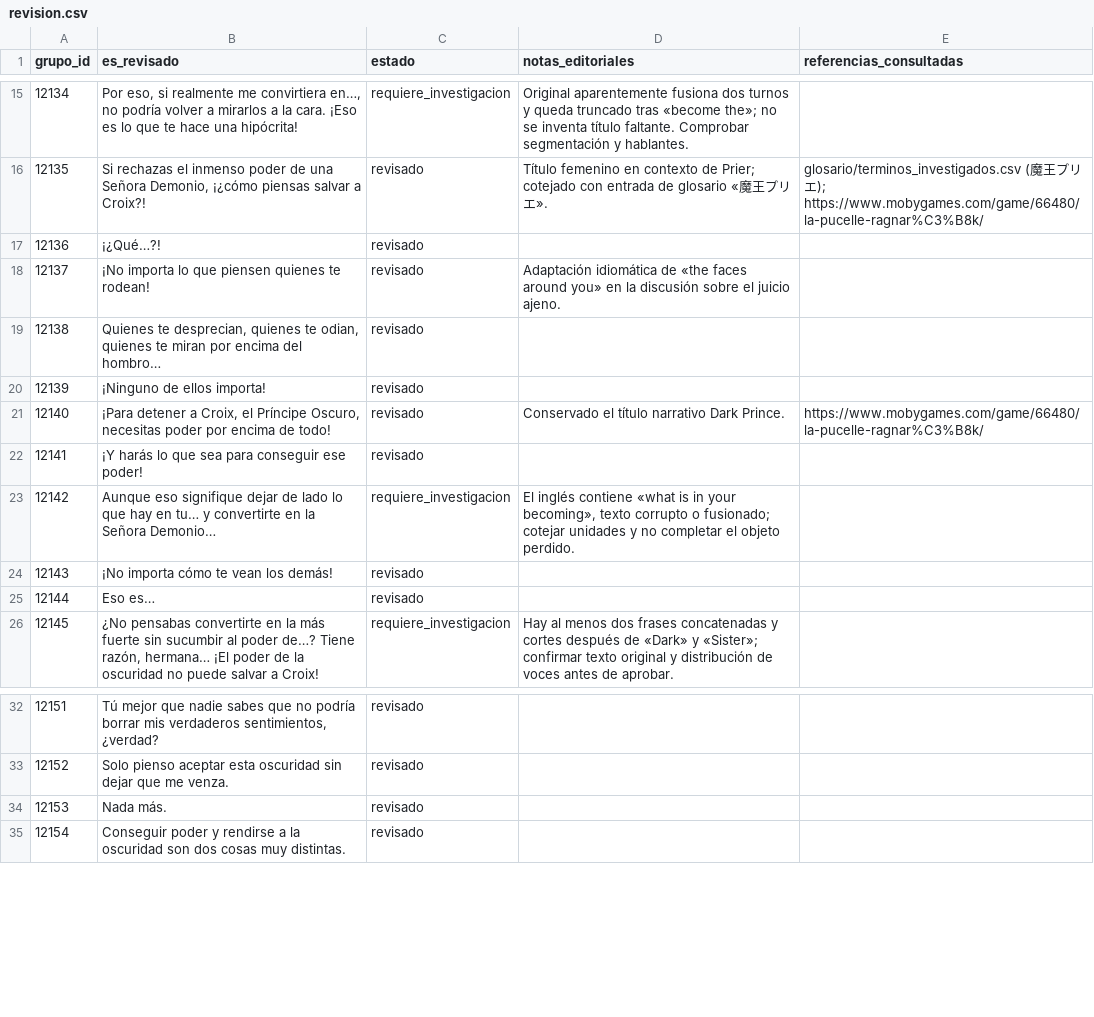
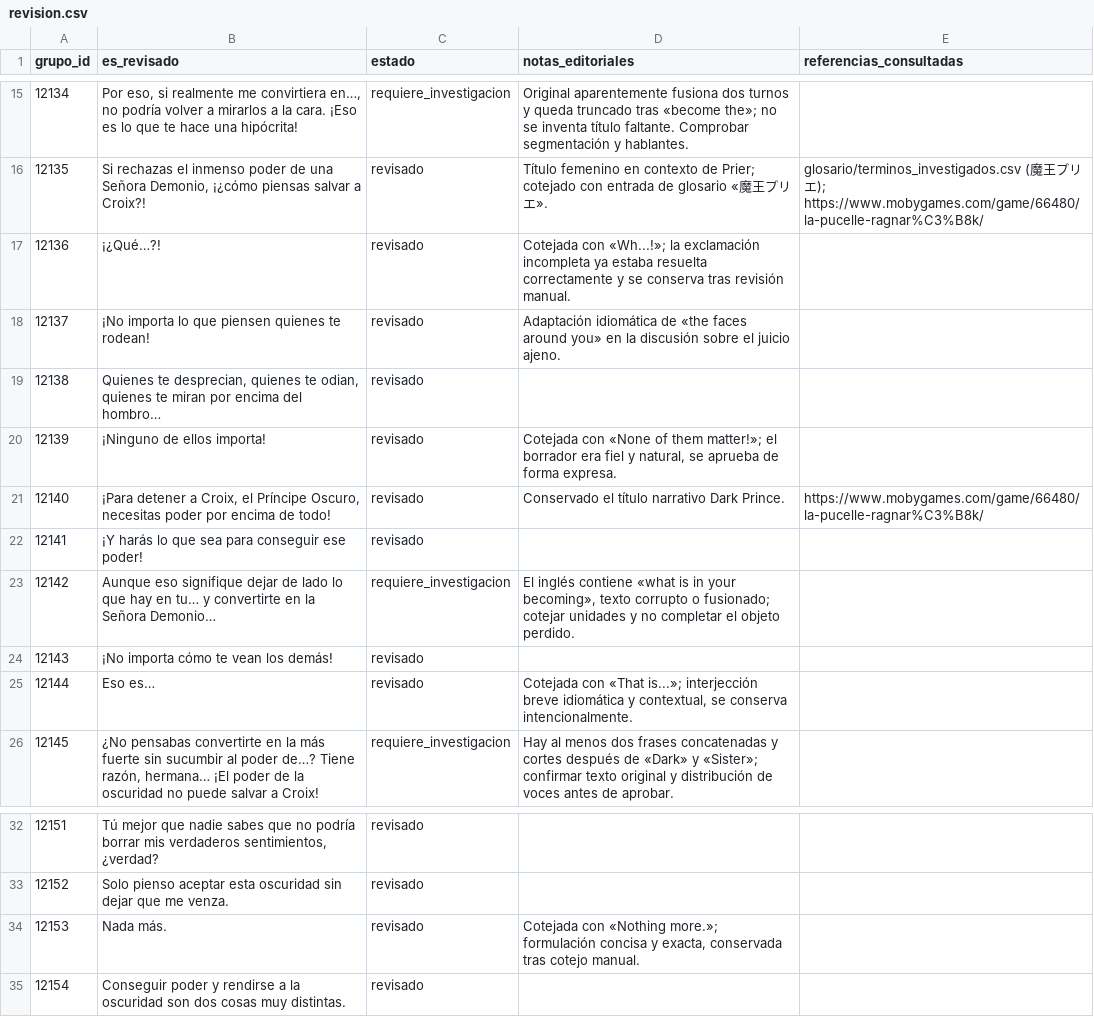
Before and after one commit to ARivas3008/la-pucelle-ragnarok-localizacion, a CSV file: corpus/12/revision.csv, drawn as a sheet; only a part is shown, gaps mark what is left out.

Commit message:
Corpus 12: documentar cotejo manual de cuatro líneas breves conservadas

```diff
--- a/corpus/12/revision.csv
+++ b/corpus/12/revision.csv
@@ -16,6 +16,6 @@
 12135,"Si rechazas el inmenso poder de una Señora Demonio, ¡¿cómo piensas salvar a Croix?!",revisado,Título femenino en contexto de Prier; cotejado con entrada de glosario «魔王プリエ».,glosario/terminos_investigados.csv (魔王プリエ); https://www.mobygames.com/game/66480/la-pucelle-ragnar%C3%B8k/
-12136,¡¿Qué…?!,revisado,,
+12136,¡¿Qué…?!,revisado,Cotejada con «Wh...!»; la exclamación incompleta ya estaba resuelta correctamente y se conserva tras revisión manual.,
 12137,¡No importa lo que piensen quienes te rodean!,revisado,Adaptación idiomática de «the faces around you» en la discusión sobre el juicio ajeno.,
 12138,"Quienes te desprecian, quienes te odian, quienes te miran por encima del hombro…",revisado,,
-12139,¡Ninguno de ellos importa!,revisado,,
+12139,¡Ninguno de ellos importa!,revisado,"Cotejada con «None of them matter!»; el borrador era fiel y natural, se aprueba de forma expresa.",
 12140,"¡Para detener a Croix, el Príncipe Oscuro, necesitas poder por encima de todo!",revisado,Conservado el título narrativo Dark Prince.,https://www.mobygames.com/game/66480/la-pucelle-ragnar%C3%B8k/
@@ -24,3 +24,3 @@
 12143,¡No importa cómo te vean los demás!,revisado,,
-12144,Eso es…,revisado,,
+12144,Eso es…,revisado,"Cotejada con «That is...»; interjección breve idiomática y contextual, se conserva intencionalmente.",
 12145,"¿No pensabas convertirte en la más fuerte sin sucumbir al poder de…? Tiene razón, hermana… ¡El poder de la oscuridad no puede salvar a Croix!",requiere_investigacion,Hay al menos dos frases concatenadas y cortes después de «Dark» y «Sister»; confirmar texto original y distribución de voces antes de aprobar.,
@@ -33,3 +33,3 @@
 12152,Solo pienso aceptar esta oscuridad sin dejar que me venza.,revisado,,
-12153,Nada más.,revisado,,
+12153,Nada más.,revisado,"Cotejada con «Nothing more.»; formulación concisa y exacta, conservada tras cotejo manual.",
 12154,Conseguir poder y rendirse a la oscuridad son dos cosas muy distintas.,revisado,,
```
